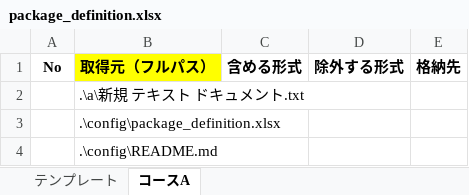
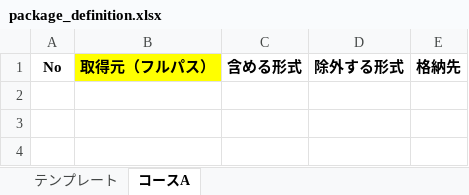
Before and after one commit to nishida2073/project_management, an Excel workbook: tool/package-generator/clients/template/package_definition.xlsx, sheet コースA, drawn as a sheet; values as stored, in another font and other column widths than the file's, no borders; the diff names each change by its address in the sheet, - before the commit and + after, or states it on an @@ line.

```diff
--- a/tool/package-generator/clients/template/package_definition.xlsx (sheet コースA)
+++ b/tool/package-generator/clients/template/package_definition.xlsx (sheet コースA)
-row 2:  | .\a\新規 テキスト ドキュメント.txt
-row 3:  | .\config\package_definition.xlsx
-row 4:  | .\config\README.md
```
Also changed, not shown: sheet テンプレート.
